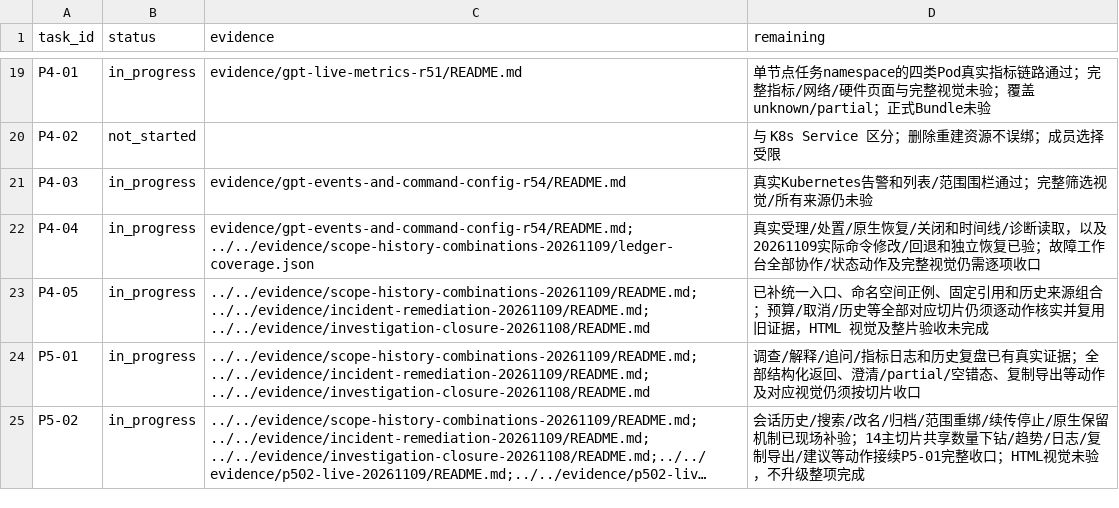
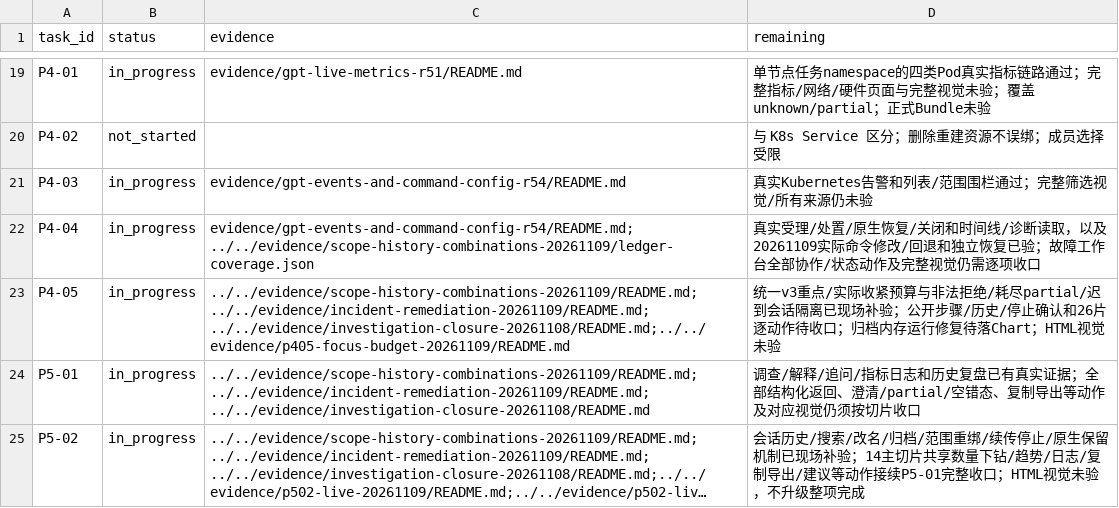
Before and after one commit to Jw-Jm/aiops, a CSV file: docs/plans/ui-v12-replication-20261021/task-progress.csv, drawn as a sheet; only a part is shown, gaps mark what is left out; long unchanged cells end in ….

```diff
--- a/docs/plans/ui-v12-replication-20261021/task-progress.csv
+++ b/docs/plans/ui-v12-replication-20261021/task-progress.csv
@@ -22,3 +22,3 @@ P4-03,in_progress,evidence/gpt-events-and-command-config-r54/README.md,真实Kub
 P4-04,in_progress,evidence/gpt-events-and-command-config-r54/README.md; ../../evidence/scope-history-combinations-20261109/ledger-coverage.json,真实受理/处置/原生恢复/关闭和时间线/诊断读取，以及20261109实际命令修改/回退和独立恢复已验；故障工作台全部协作/状态动作及完整视觉仍需逐项收口
-P4-05,in_progress,../../evidence/scope-history-combinations-20261109/README.md; ../../evidence/incident-remediation-20261109/README.md; ../../evidence/investigation-closure-20261108/README.md,已补统一入口、命名空间正例、固定引用和历史来源组合；预算/取消/历史等全部对应切片仍须逐动作核实并复用旧证据，HTML 视觉及整片验收未完成
+P4-05,in_progress,../../evidence/scope-history-combinations-20261109/README.md; ../../evidence/incident-remediation-20261109/README.md; ../../evidence/investigation-closure-20261108/README.md;../../evidence/p405-focus-budget-20261109/README.md,统一v3重点/实际收紧预算与非法拒绝/耗尽partial/迟到会话隔离已现场补验；公开步骤/历史/停止确认和26片逐动作待收口；归档内存运行修复待落Chart；HTML视觉未验
 P5-01,in_progress,../../evidence/scope-history-combinations-20261109/README.md; ../../evidence/incident-remediation-20261109/README.md; ../../evidence/investigation-closure-20261108/README.md,调查/解释/追问/指标日志和历史复盘已有真实证据；全部结构化返回、澄清/partial/空错态、复制导出等动作及对应视觉仍须按切片收口
```
Also changed, not shown: docs/plans/ui-v12-replication-20261021/acceptance.csv.
